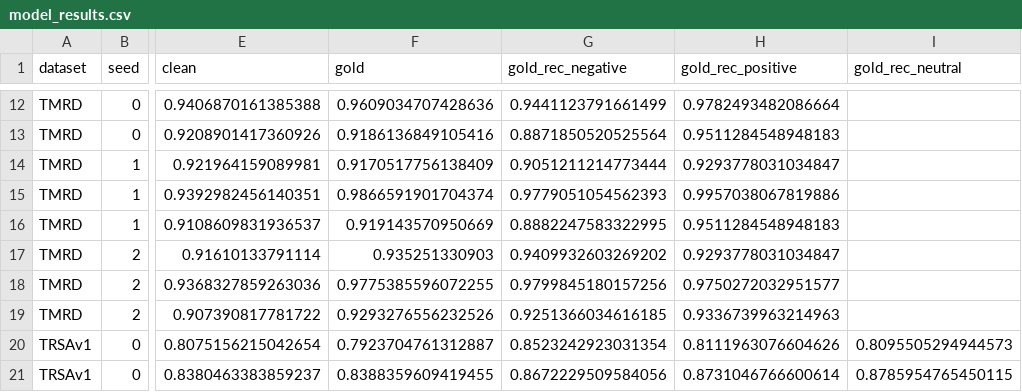
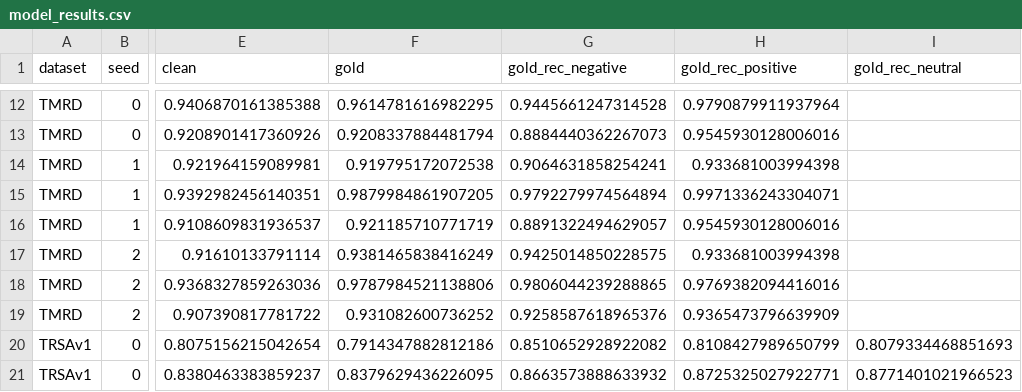
Before and after one commit to umitalbayrak/benchmark-artifact-audit, a CSV file: release_data/results/model_results.csv, drawn as a sheet; only a part is shown, gaps mark what is left out; the diff covers the shown part only; the diff names each change by its address in the sheet, - before the commit and + after, or states it on an @@ line.

```diff
--- a/release_data/results/model_results.csv
+++ b/release_data/results/model_results.csv
-F12 (gold): 0.9609034707428636
+F12 (gold): 0.9614781616982295
-G12 (gold_rec_negative): 0.9441123791661499
+G12 (gold_rec_negative): 0.9445661247314528
-H12 (gold_rec_positive): 0.9782493482086664
+H12 (gold_rec_positive): 0.9790879911937964
-F13 (gold): 0.9186136849105416
+F13 (gold): 0.9208337884481794
-G13 (gold_rec_negative): 0.8871850520525564
+G13 (gold_rec_negative): 0.8884440362267073
-H13 (gold_rec_positive): 0.9511284548948183
+H13 (gold_rec_positive): 0.9545930128006016
-F14 (gold): 0.9170517756138409
+F14 (gold): 0.919795172072538
-G14 (gold_rec_negative): 0.9051211214773444
+G14 (gold_rec_negative): 0.9064631858254241
-H14 (gold_rec_positive): 0.9293778031034847
+H14 (gold_rec_positive): 0.933681003994398
-F15 (gold): 0.9866591901704374
+F15 (gold): 0.9879984861907205
-G15 (gold_rec_negative): 0.9779051054562393
+G15 (gold_rec_negative): 0.9792279974564894
-H15 (gold_rec_positive): 0.9957038067819886
+H15 (gold_rec_positive): 0.9971336243304071
-F16 (gold): 0.919143570950669
+F16 (gold): 0.921185710771719
-G16 (gold_rec_negative): 0.8882247583322995
+G16 (gold_rec_negative): 0.8891322494629057
-H16 (gold_rec_positive): 0.9511284548948183
+H16 (gold_rec_positive): 0.9545930128006016
-F17 (gold): 0.935251330903
+F17 (gold): 0.9381465838416249
-G17 (gold_rec_negative): 0.9409932603269202
+G17 (gold_rec_negative): 0.9425014850228575
-H17 (gold_rec_positive): 0.9293778031034847
+H17 (gold_rec_positive): 0.933681003994398
-F18 (gold): 0.9775385596072255
+F18 (gold): 0.9787984521138806
-G18 (gold_rec_negative): 0.9799845180157256
+G18 (gold_rec_negative): 0.9806044239288865
-H18 (gold_rec_positive): 0.9750272032951577
+H18 (gold_rec_positive): 0.9769382094416016
-F19 (gold): 0.9293276556232526
+F19 (gold): 0.931082600736252
-G19 (gold_rec_negative): 0.9251366034616185
+G19 (gold_rec_negative): 0.9258587618965376
-H19 (gold_rec_positive): 0.9336739963214963
+H19 (gold_rec_positive): 0.9365473796639909
-F20 (gold): 0.7923704761312887
+F20 (gold): 0.7914347882812186
-G20 (gold_rec_negative): 0.8523242923031354
+G20 (gold_rec_negative): 0.8510652928922082
-H20 (gold_rec_positive): 0.8111963076604626
+H20 (gold_rec_positive): 0.8108427989650799
-I20 (gold_rec_neutral): 0.8095505294944573
+I20 (gold_rec_neutral): 0.8079334468851693
-F21 (gold): 0.8388359609419455
+F21 (gold): 0.8379629436226095
-G21 (gold_rec_negative): 0.8672229509584056
+G21 (gold_rec_negative): 0.8663573888633932
-H21 (gold_rec_positive): 0.8731046766600614
+H21 (gold_rec_positive): 0.8725325027922771
-I21 (gold_rec_neutral): 0.8785954765450115
+I21 (gold_rec_neutral): 0.8771401021966523
```
Also changed, not shown: 85 edited cells elsewhere in this file, release_data/splits/gold_TMPR.csv, release_data/splits/gold_TMRD.csv, 10 other files.
